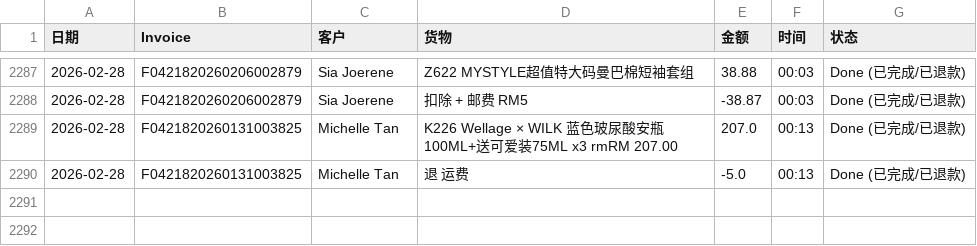
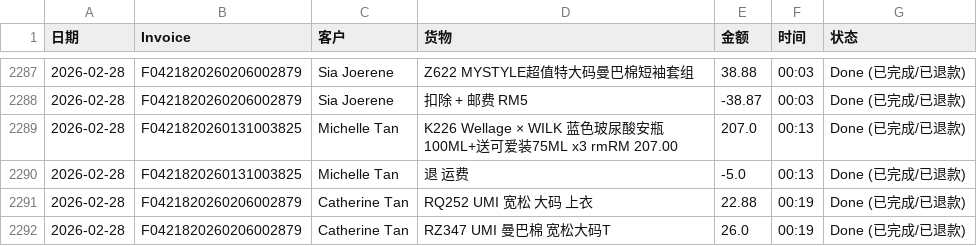
Before and after one commit to dionwong992/my-refund-app, a CSV file: data.csv, drawn as a sheet; only a part is shown, gaps mark what is left out; the diff names each change by its address in the sheet, - before the commit and + after, or states it on an @@ line.

Commit message:
Update F0421820260206002879 by XiuXiu System

```diff
--- a/data.csv
+++ b/data.csv
+row 2291: 2026-02-28 | F0421820260206002879 | Catherine Tan | RQ252 UMI 宽松 大码 上衣 | 22.88 | 00:19 | Done (已完成/已退款)
+row 2292: 2026-02-28 | F0421820260206002879 | Catherine Tan | RZ347 UMI 曼巴棉 宽松大码T | 26.0 | 00:19 | Done (已完成/已退款)
```
